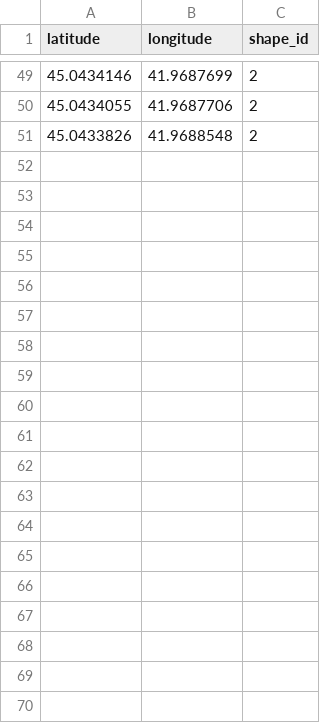
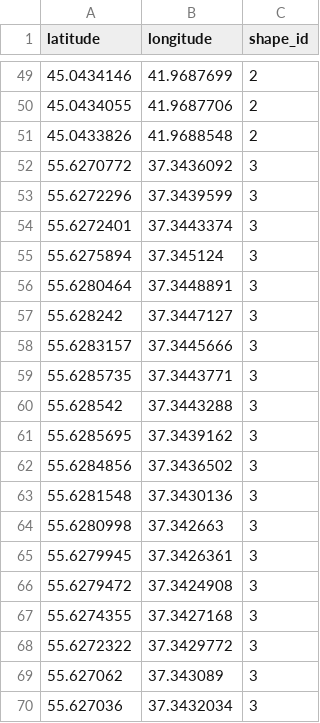
Before and after one commit to KKakavo/SamsungProjectServer, a CSV file: samsungProjectServer/src/main/resources/db/changelog/data/csv/2023-04-29--0003-points-data.csv, drawn as a sheet; only a part is shown, gaps mark what is left out; the diff covers the shown part only.

```diff
--- a/samsungProjectServer/src/main/resources/db/changelog/data/csv/2023-04-29--0003-points-data.csv
+++ b/samsungProjectServer/src/main/resources/db/changelog/data/csv/2023-04-29--0003-points-data.csv
@@ -51 +51,20 @@ latitude;longitude;shape_id
 45.0433826;41.9688548;2
+55.6270772;37.3436092;3
+55.6272296;37.3439599;3
+55.6272401;37.3443374;3
+55.6275894;37.345124;3
+55.6280464;37.3448891;3
+55.628242;37.3447127;3
+55.6283157;37.3445666;3
+55.6285735;37.3443771;3
+55.628542;37.3443288;3
+55.6285695;37.3439162;3
+55.6284856;37.3436502;3
+55.6281548;37.3430136;3
+55.6280998;37.342663;3
+55.6279945;37.3426361;3
+55.6279472;37.3424908;3
+55.6274355;37.3427168;3
+55.6272322;37.3429772;3
+55.627062;37.343089;3
+55.627036;37.3432034;3
```
Also changed, not shown: 26 added rows elsewhere in this file, samsungProjectServer/src/main/resources/db/changelog/data/csv/2023-03-25--0001-users-data.csv, 2 other files.
